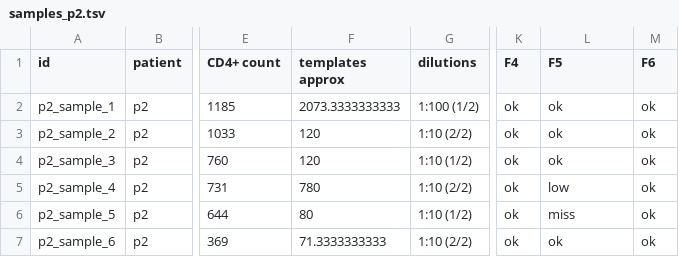
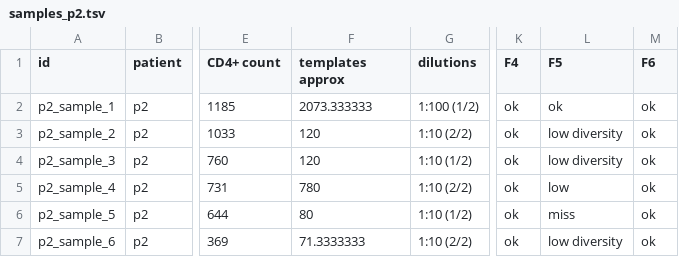
Before and after one commit to neherlab/HIVEVO_access, a TSV file: data/tables/samples_p2.tsv, drawn as a sheet; only a part is shown, gaps mark what is left out; the diff names each change by its address in the sheet, - before the commit and + after, or states it on an @@ line.

```diff
--- a/data/tables/samples_p2.tsv
+++ b/data/tables/samples_p2.tsv
-F2 (templates approx): 2073.3333333333
+F2 (templates approx): 2073.333333
-L3:L4 (F5): ok
+L3:L4 (F5): low diversity
-F7 (templates approx): 71.3333333333
+F7 (templates approx): 71.3333333
-L7 (F5): ok
+L7 (F5): low diversity
```
Also changed, not shown: data/tables/samples_p1.tsv, data/tables/samples_p10.tsv, 6 other files.
